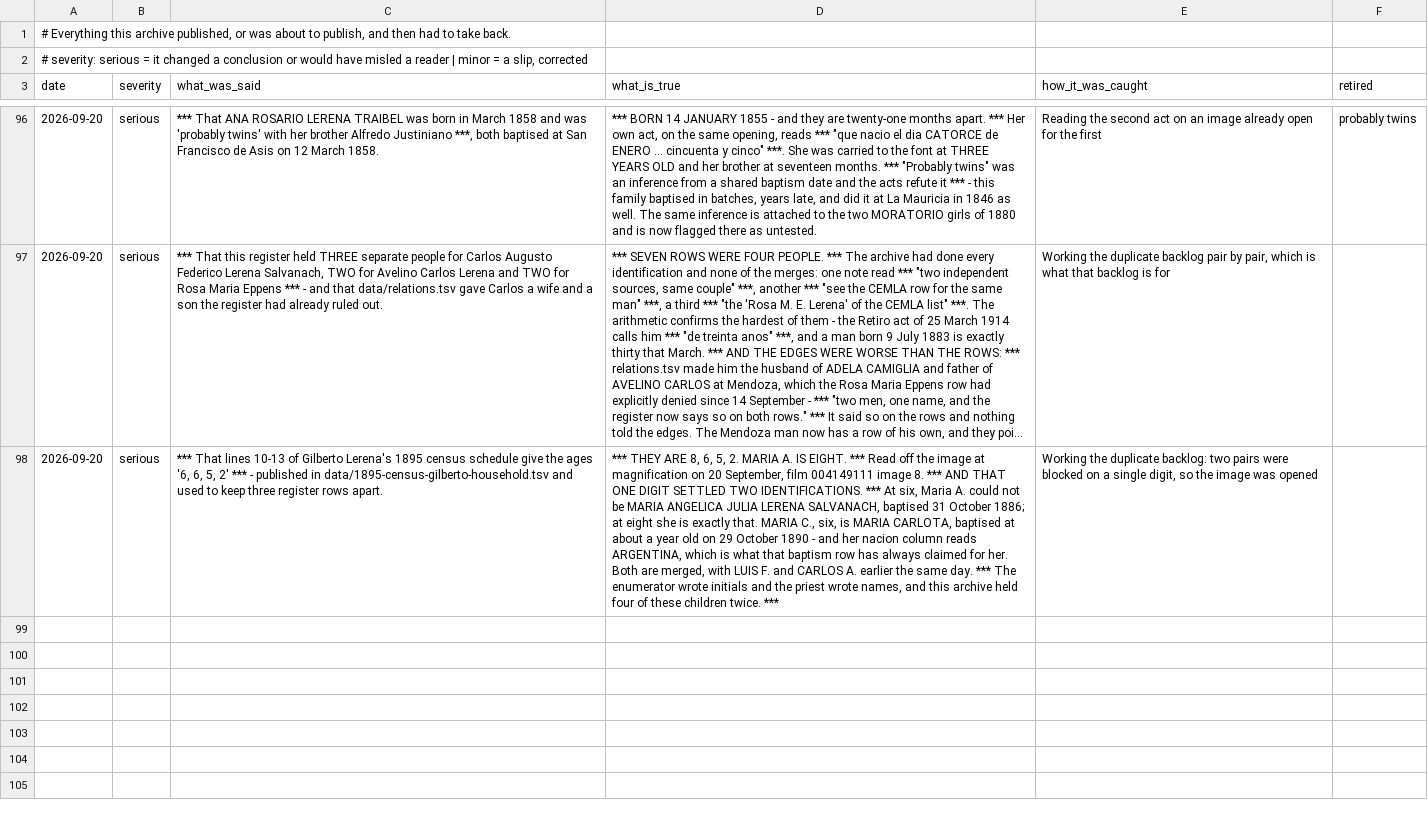
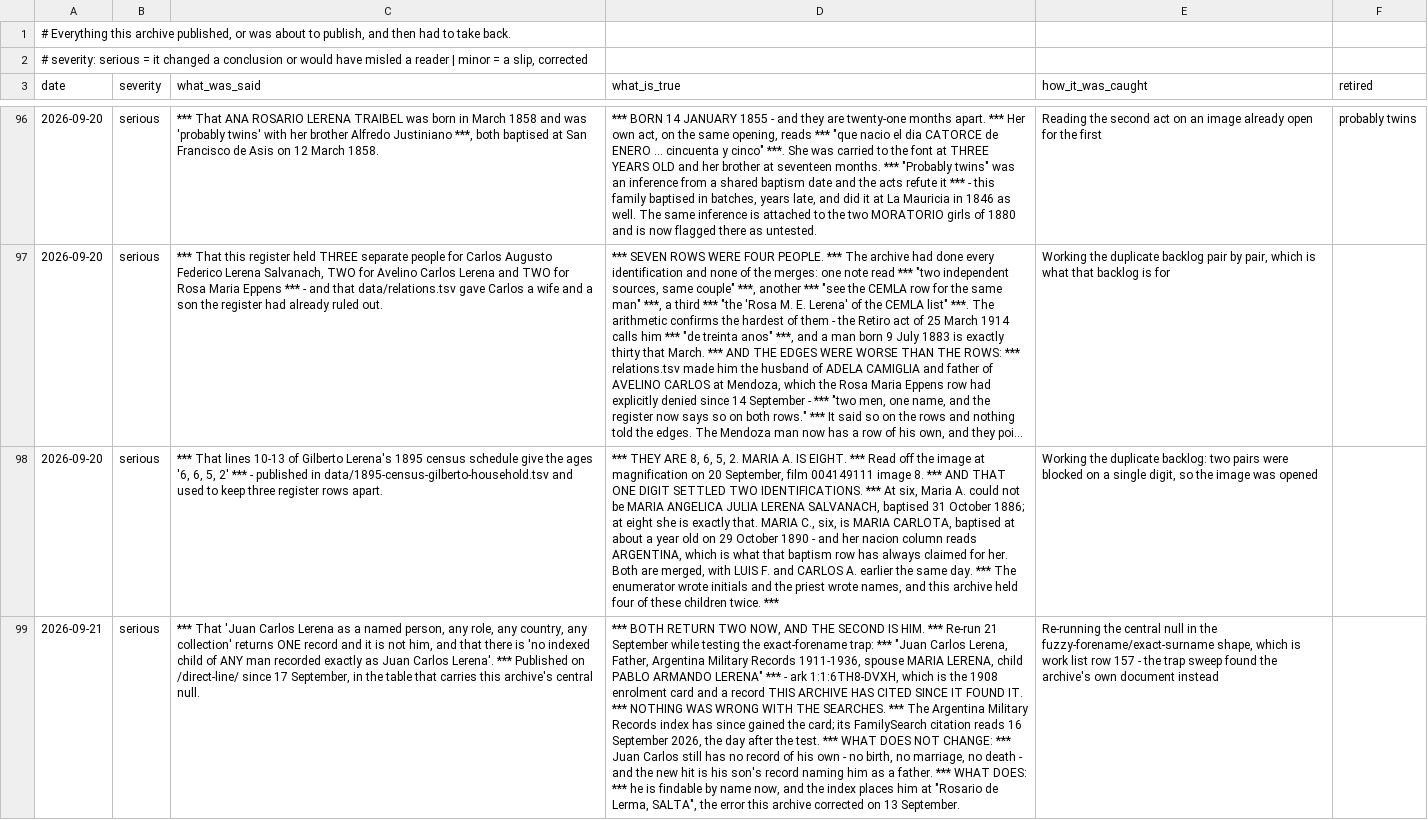
Before and after one commit to daviddef/TheLerena, a TSV file: data/corrections.tsv, drawn as a sheet; only a part is shown, gaps mark what is left out; long unchanged cells end in …; the diff names each change by its address in the sheet, - before the commit and + after, or states it on an @@ line.

```diff
--- a/data/corrections.tsv
+++ b/data/corrections.tsv
+row 99: 2026-09-21 | serious | *** That 'Juan Carlos Lerena as a named person, any role, any country, any collection' returns ONE record and it is not him, and that there is 'no indexed child of ANY man recorded exactly as Juan Carlos Lerena'. *** Published on /direct-line/ since 17 September, in the table that carries this archive's central null. | *** BOTH RETURN TWO NOW, AND THE SECOND IS HIM. *** Re-run 21 September while testing the exact-forename trap: *** "Juan Carlos Lerena, Father, Argentina Military Records 1911-1936, spouse MARIA LERENA, child PABLO ARMANDO LERENA" *** - ark 1:1:6TH8-DVXH, which is the 1908 enrolment card and a record THIS ARCHIVE HAS CITED SINCE IT FOUND IT. *** NOTHING WAS WRONG WITH THE SEARCHES. *** The Argentina Military Records index has since gained the card; its FamilySearch citation reads 16 September 2026, the day after the test. *** WHAT DOES NOT CHANGE: *** Juan Carlos still has no record of his own - no birth, no marriage, no death - and the new hit is his son's record naming him as a father. *** WHAT DOES: *** he is findable by name now, and the index places him at "Rosario de Lerma, SALTA", the error this archive corrected on 13 September. | Re-running the central null in the fuzzy-forename/exact-surname shape, which is work list row 157 - the trap sweep found the archive's own document instead
```
Also changed, not shown: data/juan-carlos-lerena-tested.tsv, 5 other files.
